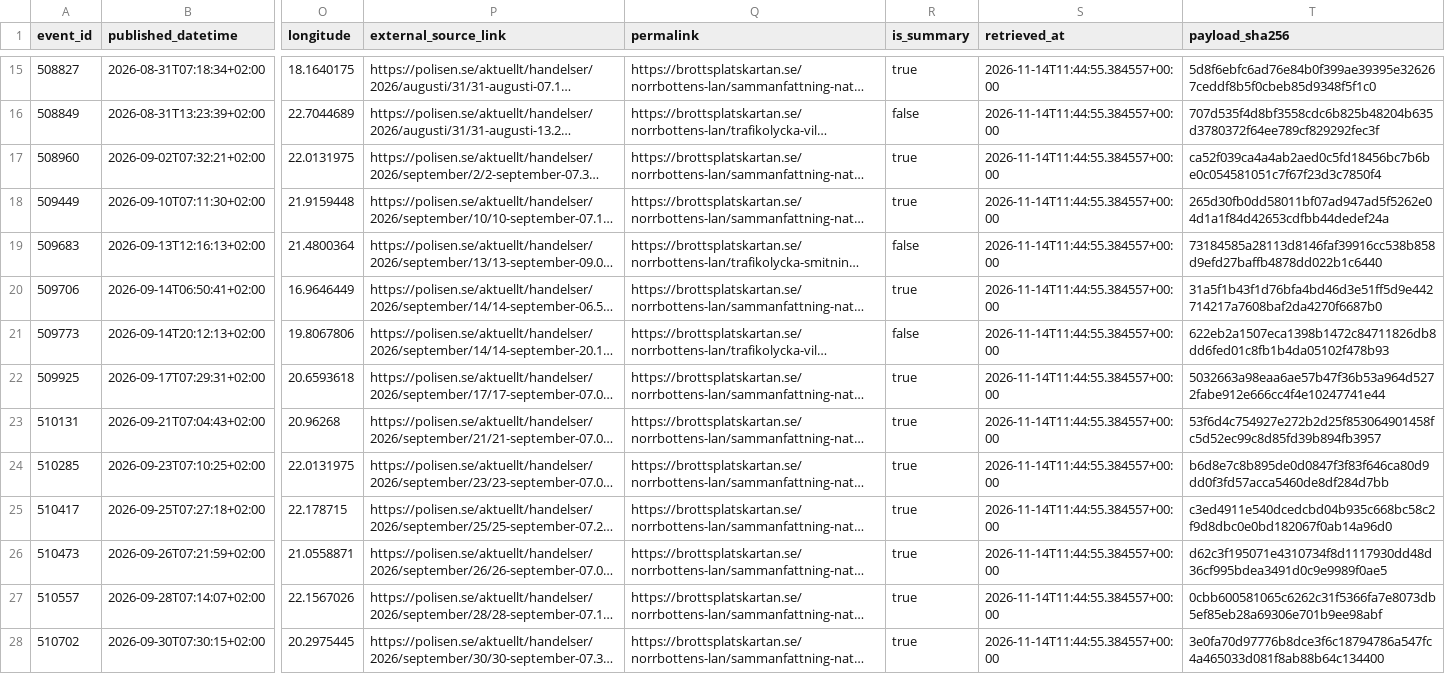
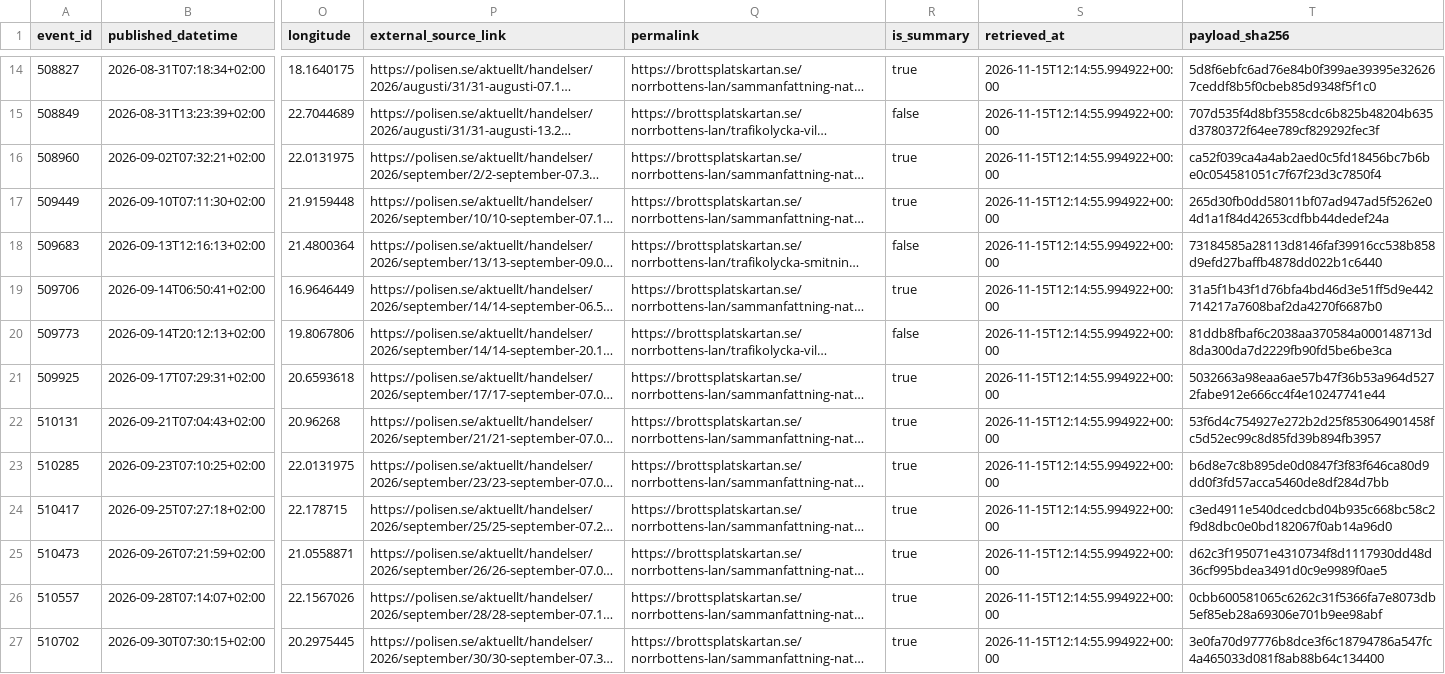
Before and after one commit to dahlinrobert-lgtm/Skog, a CSV file: data/police_events/wildlife_candidates.csv, drawn as a sheet; only a part is shown, gaps mark what is left out; long unchanged cells end in …; addresses are those after the commit; the diff covers the shown part only; the diff names each change by its address in the sheet, - before the commit and + after, or states it on an @@ line.

```diff
--- a/data/police_events/wildlife_candidates.csv
+++ b/data/police_events/wildlife_candidates.csv
-S14:S27 (retrieved_at): 2026-11-14T11:44:55.384557+00:00
+S14:S27 (retrieved_at): 2026-11-15T12:14:55.994922+00:00
-T20 (payload_sha256): 622eb2a1507eca1398b1472c84711826db8dd6fed01c8fb1b4da05102f478b93
+T20 (payload_sha256): 81ddb8fbaf6c2038aa370584a000148713d8da300da7d2229fb90fd5be6be3ca
```
Also changed, not shown: 1 added row, 1 removed row and 54 edited cells elsewhere in this file, data/police_events/events.csv, data/police_events/wildlife_incidents.csv, 1 other file.
